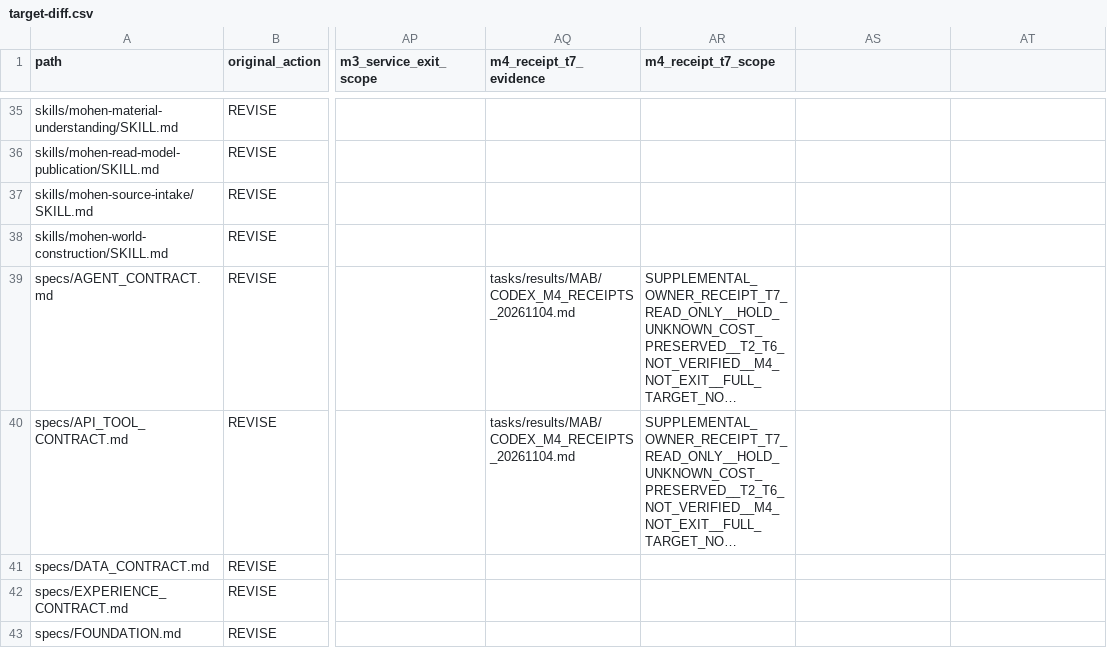
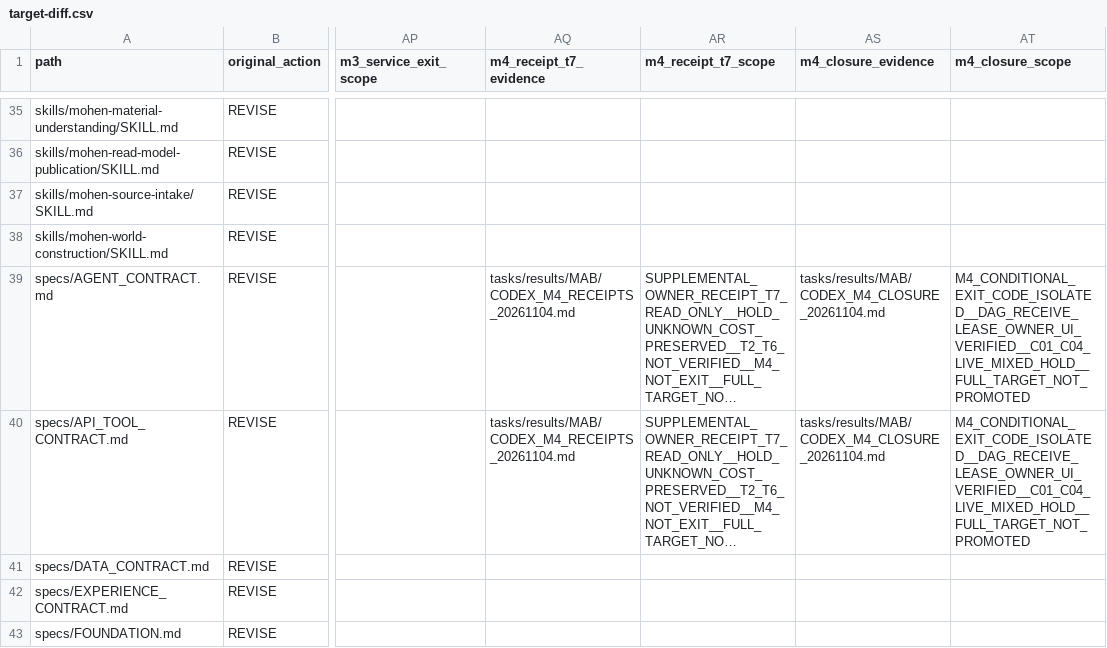
Before and after one commit to xiezuojie03-web/mohen-agent-2.0, a CSV file: tasks/implementation/MAB/target-diff.csv, drawn as a sheet; only a part is shown, gaps mark what is left out; long unchanged cells end in …; the diff covers the shown part only; the diff names each change by its address in the sheet, - before the commit and + after, or states it on an @@ line.

```diff
--- a/tasks/implementation/MAB/target-diff.csv
+++ b/tasks/implementation/MAB/target-diff.csv
-AS1: (empty)
+AS1: m4_closure_evidence
-AT1: (empty)
+AT1: m4_closure_scope
-AS39:AS40 (m4_closure_evidence): (empty)
+AS39:AS40 (m4_closure_evidence): tasks/results/MAB/CODEX_M4_CLOSURE_20261104.md
-AT39:AT40 (m4_closure_scope): (empty)
+AT39:AT40 (m4_closure_scope): M4_CONDITIONAL_EXIT_CODE_ISOLATED__DAG_RECEIVE_LEASE_OWNER_UI_VERIFIED__C01_C04_LIVE_MIXED_HOLD__FULL_TARGET_NOT_PROMOTED
```
Also changed, not shown: 8 edited cells elsewhere in this file, 57 other files.
